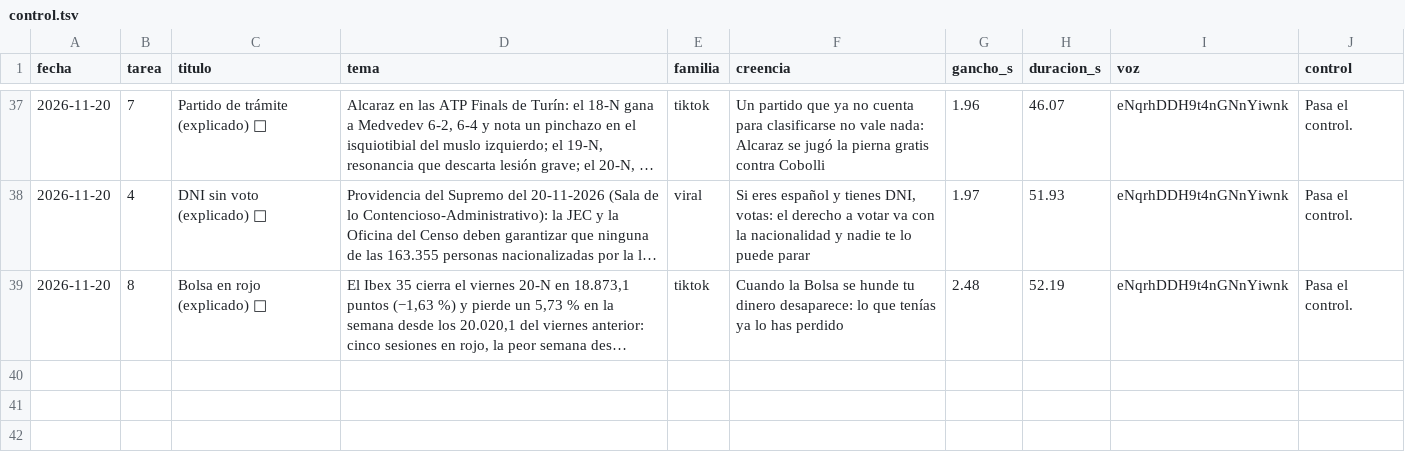
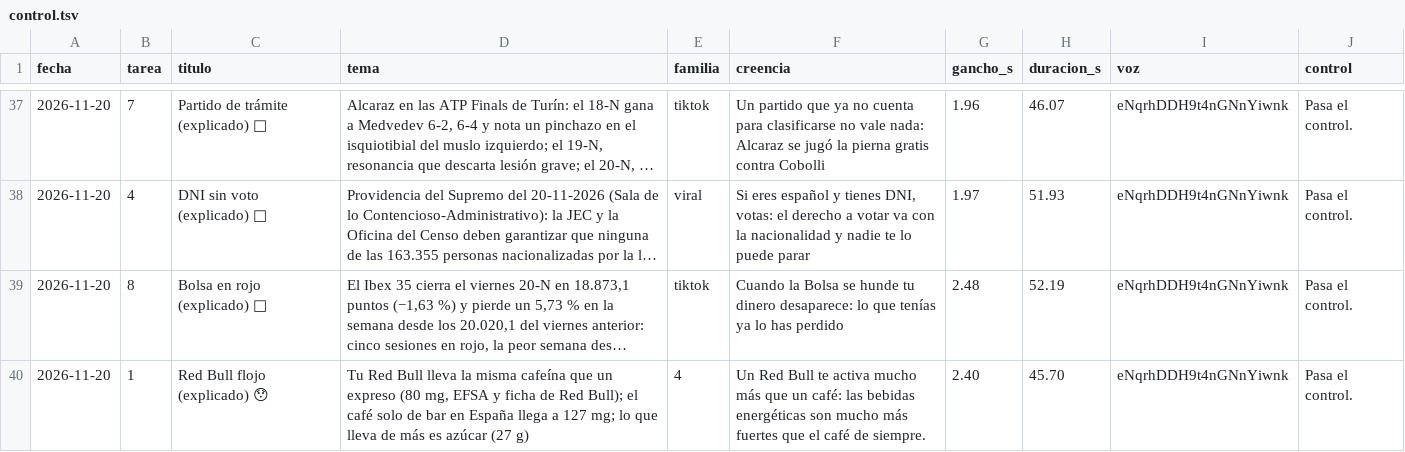
Before and after one commit to amaliogigu/reels-publicos, a TSV file: control.tsv, drawn as a sheet; only a part is shown, gaps mark what is left out; long unchanged cells end in …; the diff names each change by its address in the sheet, - before the commit and + after, or states it on an @@ line.

```diff
--- a/control.tsv
+++ b/control.tsv
+row 40: 2026-11-20 | 1 | Red Bull flojo (explicado) 😯 | Tu Red Bull lleva la misma cafeína que un expreso (80 mg, EFSA y ficha de Red Bull); el café solo de bar en España llega a 127 mg; lo que lleva de más es azúcar (27 g) | 4 | Un Red Bull te activa mucho más que un café: las bebidas energéticas son mucho más fuertes que el café de siempre. | 2.40 | 45.70 | eNqrhDDH9t4nGNnYiwnk | Pasa el control.
```
Also changed, not shown: hechos.tsv, 1 other file.
